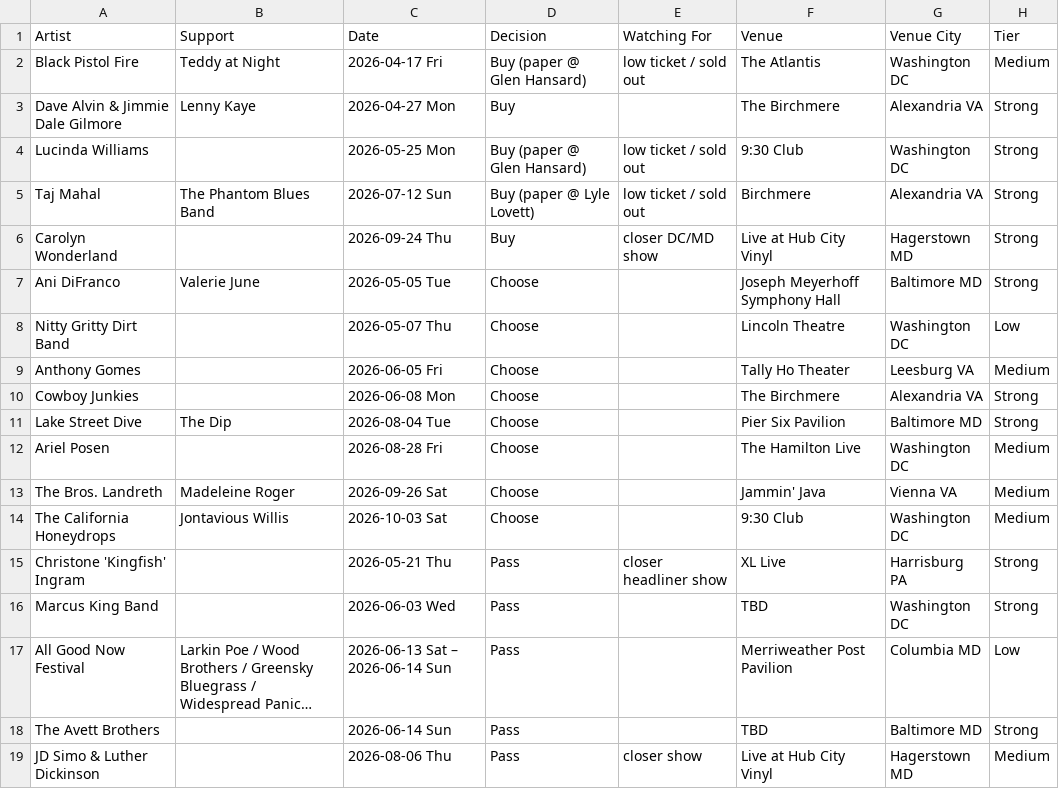
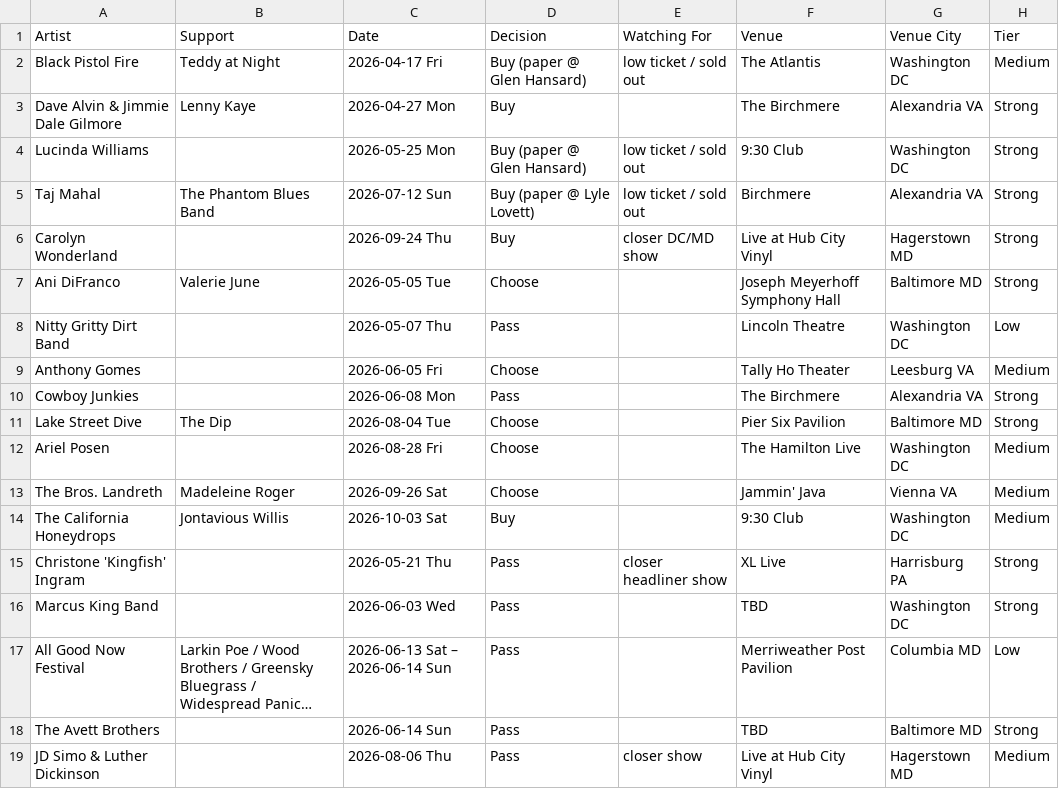
Before and after one commit to dan2bit/songs-for-my-funeral, a TSV file: live-shows/live_shows_potential.tsv, drawn as a sheet; only a part is shown; long unchanged cells end in …; the diff names each change by its address in the sheet, - before the commit and + after, or states it on an @@ line.

Commit message:
made some decisions

```diff
--- a/live-shows/live_shows_potential.tsv
+++ b/live-shows/live_shows_potential.tsv
-D8 (Decision): Choose
+D8 (Decision): Pass
-D10 (Decision): Choose
+D10 (Decision): Pass
-D14 (Decision): Choose
+D14 (Decision): Buy
```
